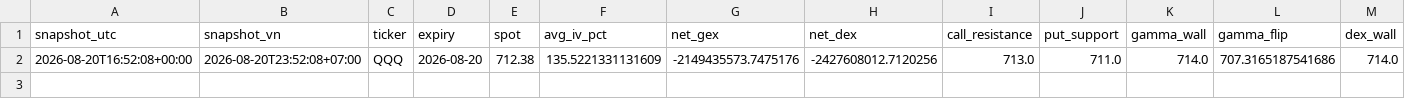
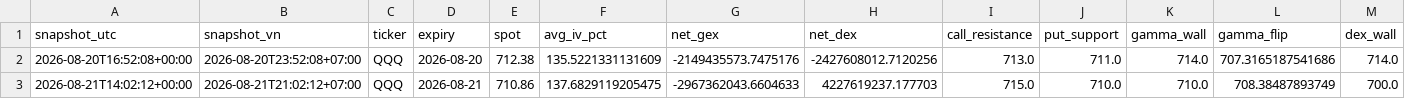
Before and after one commit to khangkaka066/OptionFLow-simple, a CSV file: history/snapshots.csv, drawn as a sheet; only a part is shown; rows hold the shown columns only; the diff names each change by its address in the sheet, - before the commit and + after, or states it on an @@ line.

```diff
--- a/history/snapshots.csv
+++ b/history/snapshots.csv
+row 3: 2026-08-21T14:02:12+00:00 | 2026-08-21T21:02:12+07:00 | QQQ | 2026-08-21 | 710.86 | 137.6829119205475 | -2967362043.6604633 | 4227619237.177703 | 715.0 | 710.0 | 710.0 | 708.38487893749 | 700.0
```
Also changed, not shown: 1 other file.
